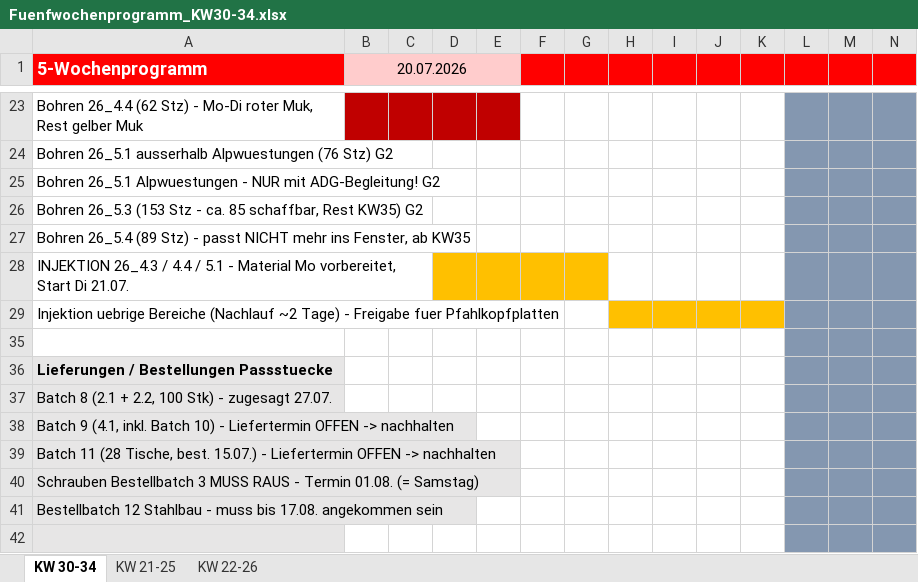
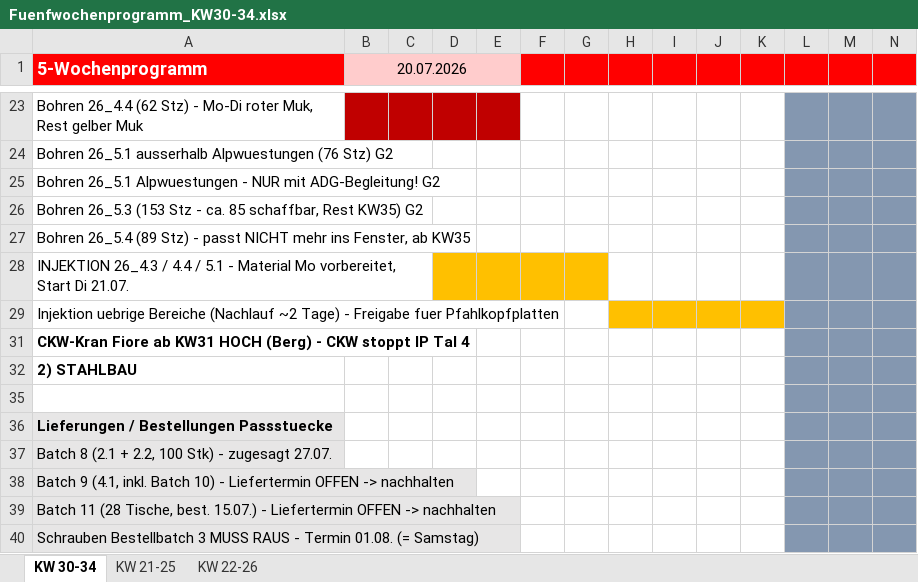
Before and after one commit to maltv/Website_NalpSolar, an Excel workbook: 5W-Programm/Fuenfwochenprogramm_KW30-34.xlsx, sheet KW 30-34, drawn as a sheet; only a part is shown, gaps mark what is left out; the shorter side is filled out with more unchanged rows; values as stored, in another font and other column widths than the file's, no borders; charts and pictures not drawn; rows hold the shown columns only; the diff covers the shown part only; the diff names each change by its address in the sheet, - before the commit and + after, or states it on an @@ line.

```diff
--- a/5W-Programm/Fuenfwochenprogramm_KW30-34.xlsx (sheet KW 30-34)
+++ b/5W-Programm/Fuenfwochenprogramm_KW30-34.xlsx (sheet KW 30-34)
@@ row 31 unhidden: CKW-Kran Fiore ab KW31 HOCH (Berg) - CKW stoppt IP Tal 4 @@
@@ row 32 unhidden: 2) STAHLBAU @@
```
Also changed, not shown: 20 added rows, 1 removed row, 5 edited cells and merged cells elsewhere in this sheet, sheet KW 22-26, sheet KW 21-25, charts or pictures, 1 other file.
